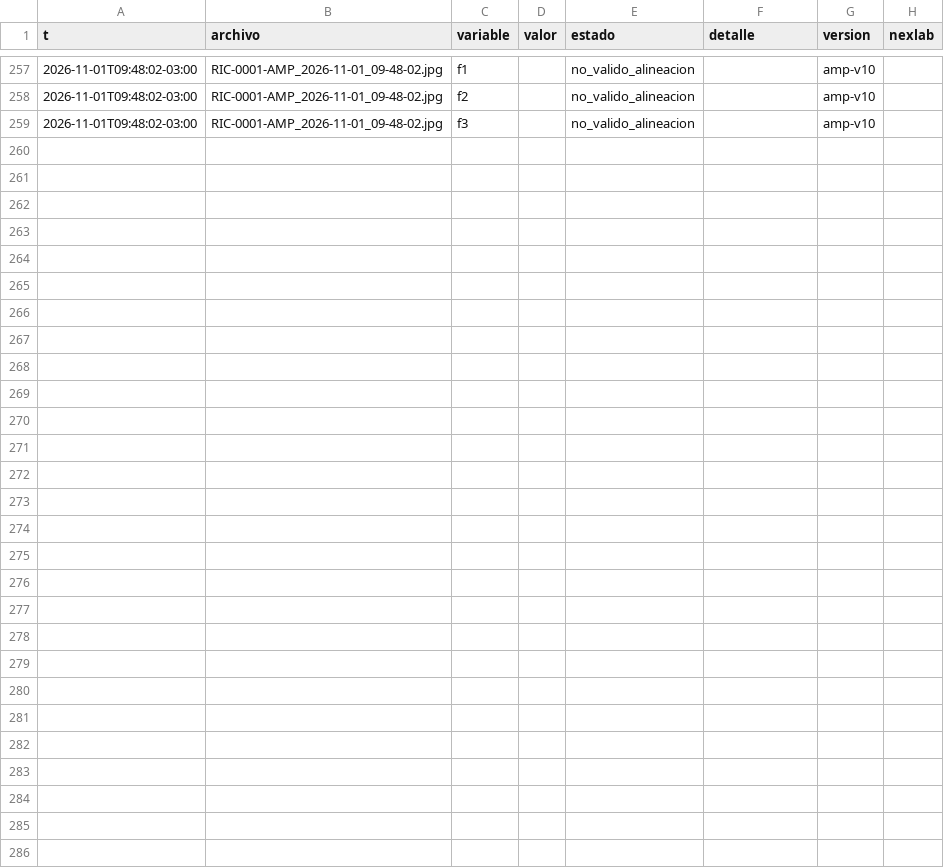
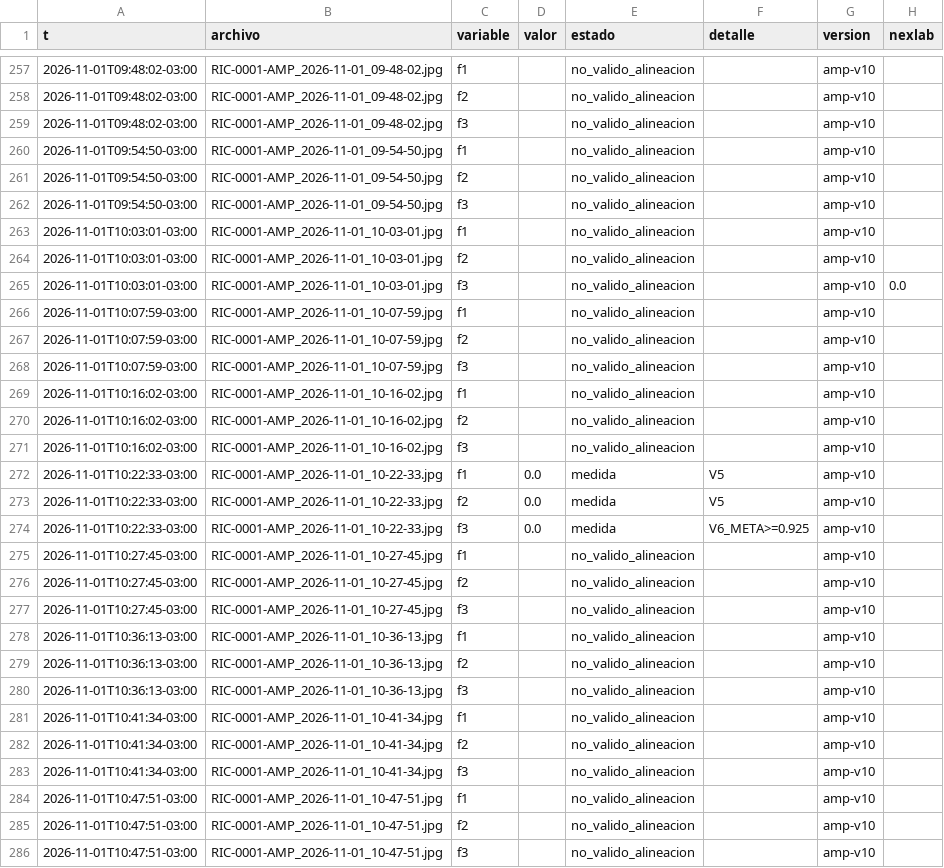
Before and after one commit to Andyyff/tesis-saman, a CSV file: datos/lecturas/amp/2026-11-01.csv, drawn as a sheet; only a part is shown, gaps mark what is left out.

```diff
--- a/datos/lecturas/amp/2026-11-01.csv
+++ b/datos/lecturas/amp/2026-11-01.csv
@@ -259 +259,28 @@ t,archivo,variable,valor,estado,detalle,version,nexlab
 2026-11-01T09:48:02-03:00,RIC-0001-AMP_2026-11-01_09-48-02.jpg,f3,,no_valido_alineacion,,amp-v10,
+2026-11-01T09:54:50-03:00,RIC-0001-AMP_2026-11-01_09-54-50.jpg,f1,,no_valido_alineacion,,amp-v10,
+2026-11-01T09:54:50-03:00,RIC-0001-AMP_2026-11-01_09-54-50.jpg,f2,,no_valido_alineacion,,amp-v10,
+2026-11-01T09:54:50-03:00,RIC-0001-AMP_2026-11-01_09-54-50.jpg,f3,,no_valido_alineacion,,amp-v10,
+2026-11-01T10:03:01-03:00,RIC-0001-AMP_2026-11-01_10-03-01.jpg,f1,,no_valido_alineacion,,amp-v10,
+2026-11-01T10:03:01-03:00,RIC-0001-AMP_2026-11-01_10-03-01.jpg,f2,,no_valido_alineacion,,amp-v10,
+2026-11-01T10:03:01-03:00,RIC-0001-AMP_2026-11-01_10-03-01.jpg,f3,,no_valido_alineacion,,amp-v10,0.0
+2026-11-01T10:07:59-03:00,RIC-0001-AMP_2026-11-01_10-07-59.jpg,f1,,no_valido_alineacion,,amp-v10,
+2026-11-01T10:07:59-03:00,RIC-0001-AMP_2026-11-01_10-07-59.jpg,f2,,no_valido_alineacion,,amp-v10,
+2026-11-01T10:07:59-03:00,RIC-0001-AMP_2026-11-01_10-07-59.jpg,f3,,no_valido_alineacion,,amp-v10,
+2026-11-01T10:16:02-03:00,RIC-0001-AMP_2026-11-01_10-16-02.jpg,f1,,no_valido_alineacion,,amp-v10,
+2026-11-01T10:16:02-03:00,RIC-0001-AMP_2026-11-01_10-16-02.jpg,f2,,no_valido_alineacion,,amp-v10,
+2026-11-01T10:16:02-03:00,RIC-0001-AMP_2026-11-01_10-16-02.jpg,f3,,no_valido_alineacion,,amp-v10,
+2026-11-01T10:22:33-03:00,RIC-0001-AMP_2026-11-01_10-22-33.jpg,f1,0.0,medida,V5,amp-v10,
+2026-11-01T10:22:33-03:00,RIC-0001-AMP_2026-11-01_10-22-33.jpg,f2,0.0,medida,V5,amp-v10,
+2026-11-01T10:22:33-03:00,RIC-0001-AMP_2026-11-01_10-22-33.jpg,f3,0.0,medida,V6_META>=0.925,amp-v10,
+2026-11-01T10:27:45-03:00,RIC-0001-AMP_2026-11-01_10-27-45.jpg,f1,,no_valido_alineacion,,amp-v10,
+2026-11-01T10:27:45-03:00,RIC-0001-AMP_2026-11-01_10-27-45.jpg,f2,,no_valido_alineacion,,amp-v10,
+2026-11-01T10:27:45-03:00,RIC-0001-AMP_2026-11-01_10-27-45.jpg,f3,,no_valido_alineacion,,amp-v10,
+2026-11-01T10:36:13-03:00,RIC-0001-AMP_2026-11-01_10-36-13.jpg,f1,,no_valido_alineacion,,amp-v10,
+2026-11-01T10:36:13-03:00,RIC-0001-AMP_2026-11-01_10-36-13.jpg,f2,,no_valido_alineacion,,amp-v10,
+2026-11-01T10:36:13-03:00,RIC-0001-AMP_2026-11-01_10-36-13.jpg,f3,,no_valido_alineacion,,amp-v10,
+2026-11-01T10:41:34-03:00,RIC-0001-AMP_2026-11-01_10-41-34.jpg,f1,,no_valido_alineacion,,amp-v10,
+2026-11-01T10:41:34-03:00,RIC-0001-AMP_2026-11-01_10-41-34.jpg,f2,,no_valido_alineacion,,amp-v10,
+2026-11-01T10:41:34-03:00,RIC-0001-AMP_2026-11-01_10-41-34.jpg,f3,,no_valido_alineacion,,amp-v10,
+2026-11-01T10:47:51-03:00,RIC-0001-AMP_2026-11-01_10-47-51.jpg,f1,,no_valido_alineacion,,amp-v10,
+2026-11-01T10:47:51-03:00,RIC-0001-AMP_2026-11-01_10-47-51.jpg,f2,,no_valido_alineacion,,amp-v10,
+2026-11-01T10:47:51-03:00,RIC-0001-AMP_2026-11-01_10-47-51.jpg,f3,,no_valido_alineacion,,amp-v10,
```
Also changed, not shown: datos/lecturas/clima/2026-11-01.csv, datos/lecturas/left/2026-11-01.csv, 8 other files.
